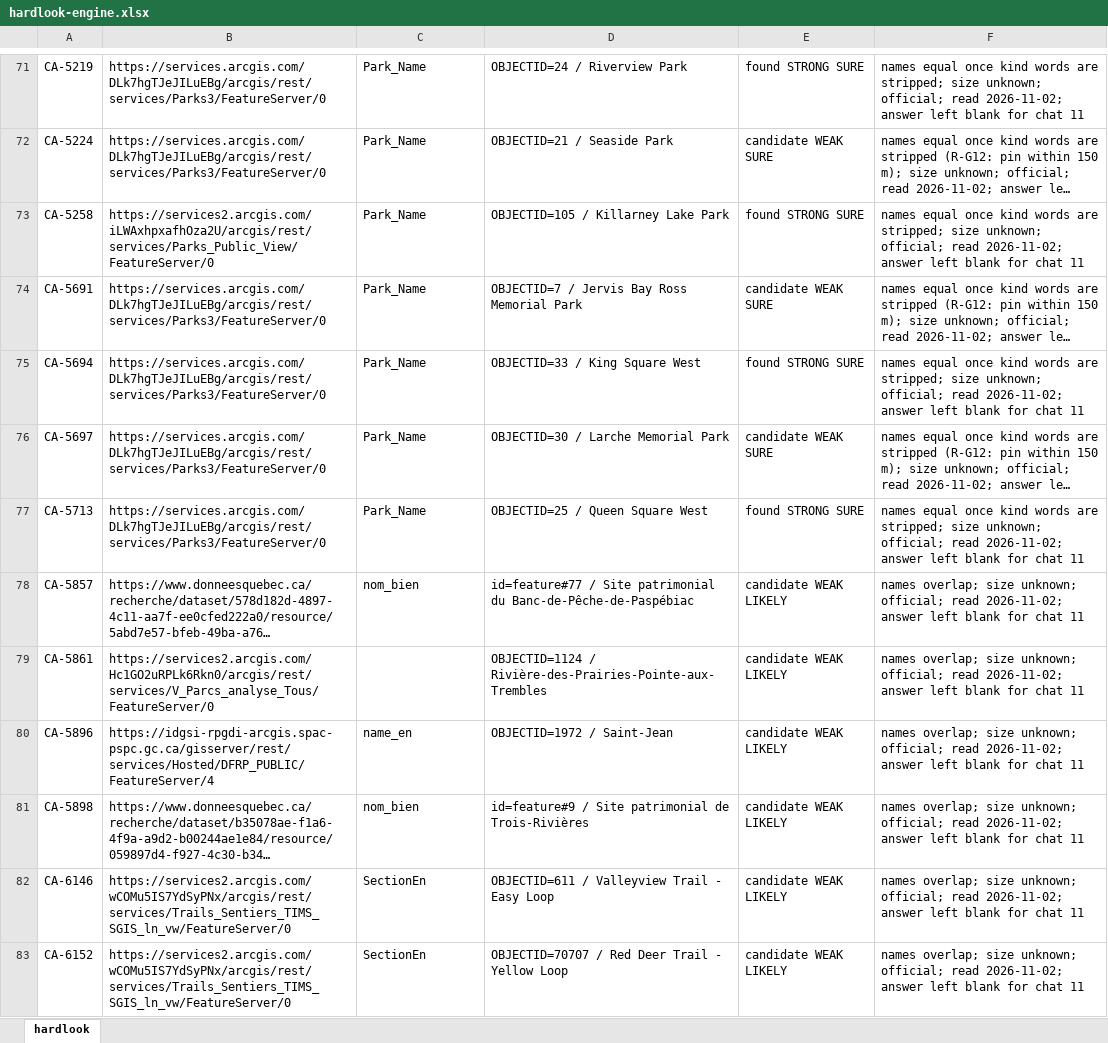
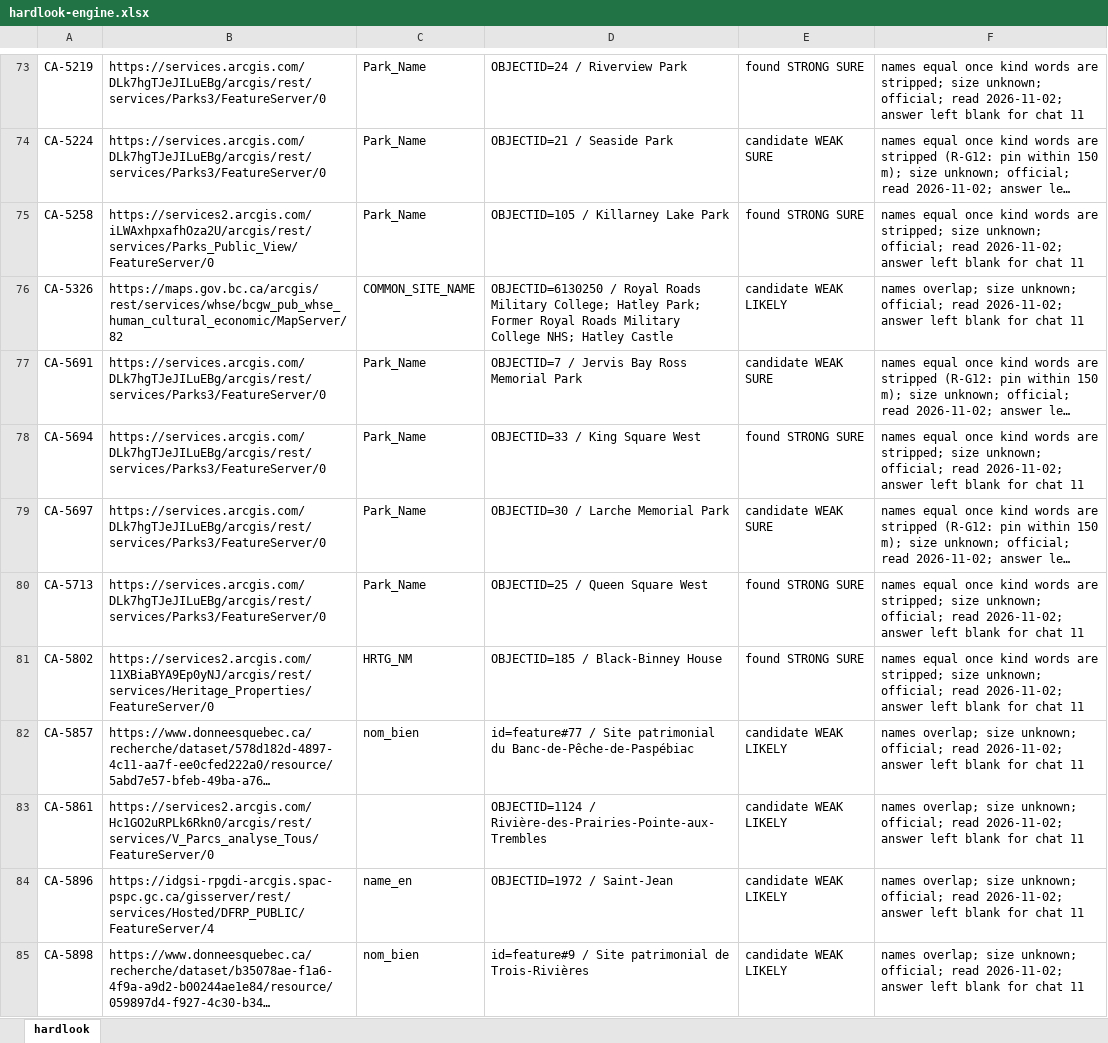
Before and after one commit to KentuckyPortableClub/KPC-Data, an Excel workbook: engine/handback/hardlook-engine.xlsx, sheet hardlook, drawn as a sheet; only a part is shown, gaps mark what is left out; the shorter side is filled out with more unchanged rows; long unchanged cells end in …; values as stored, in another font and other column widths than the file's, no borders; the diff covers the shown part only; the diff names each change by its address in the sheet, - before the commit and + after, or states it on an @@ line.

```diff
--- a/engine/handback/hardlook-engine.xlsx (sheet hardlook)
+++ b/engine/handback/hardlook-engine.xlsx (sheet hardlook)
+row 76: CA-5326 | https://maps.gov.bc.ca/arcgis/rest/services/whse/bcgw_pub_whse_human_cultural_economic/MapServer/82 | COMMON_SITE_NAME | OBJECTID=6130250 / Royal Roads Military College; Hatley Park; Former Royal Roads Military College NHS; Hatley Castle | candidate WEAK LIKELY | names overlap; size unknown; official; read 2026-11-02; answer left blank for chat 11
+row 81: CA-5802 | https://services2.arcgis.com/11XBiaBYA9Ep0yNJ/arcgis/rest/services/Heritage_Properties/FeatureServer/0 | HRTG_NM | OBJECTID=185 / Black-Binney House | found STRONG SURE | names equal once kind words are stripped; size unknown; official; read 2026-11-02; answer left blank for chat 11
```
Also changed, not shown: 13 added rows and 4 edited cells elsewhere in this sheet, 39 other files.
